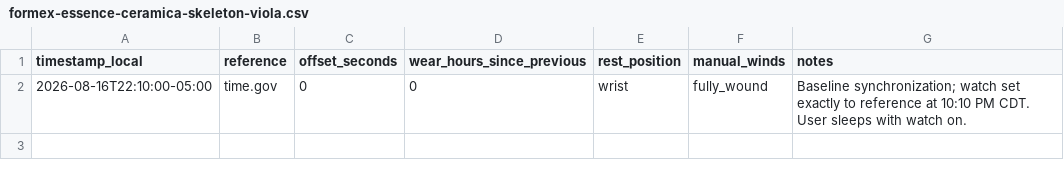
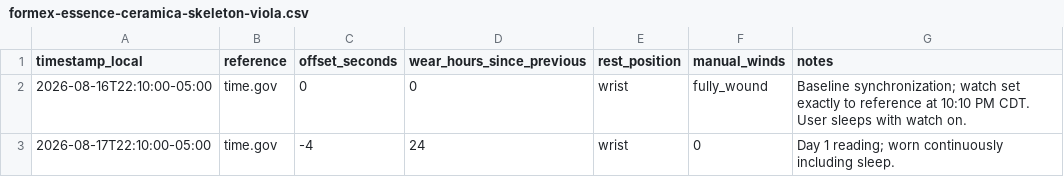
Before and after one commit to astidwell/Horology-Lab, a CSV file: data/measurements/formex-essence-ceramica-skeleton-viola.csv, drawn as a sheet.

Commit message:
Log Viola day 1 timing result

```diff
--- a/data/measurements/formex-essence-ceramica-skeleton-viola.csv
+++ b/data/measurements/formex-essence-ceramica-skeleton-viola.csv
@@ -2 +2,2 @@ timestamp_local,reference,offset_seconds,wear_hours_since_previous,rest_position
 2026-08-16T22:10:00-05:00,time.gov,0,0,wrist,fully_wound,"Baseline synchronization; watch set exactly to reference at 10:10 PM CDT. User sleeps with watch on."
+2026-08-17T22:10:00-05:00,time.gov,-4,24,wrist,0,"Day 1 reading; worn continuously including sleep."
```
